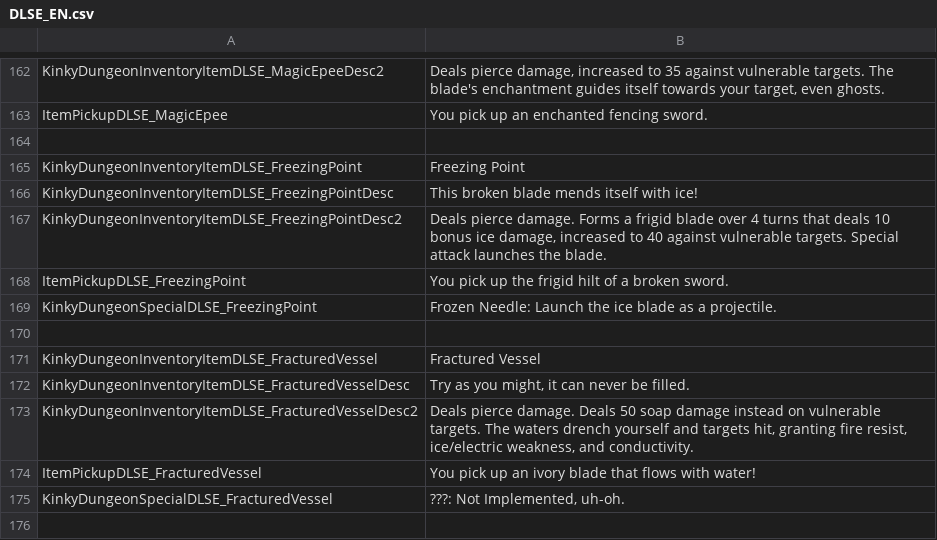
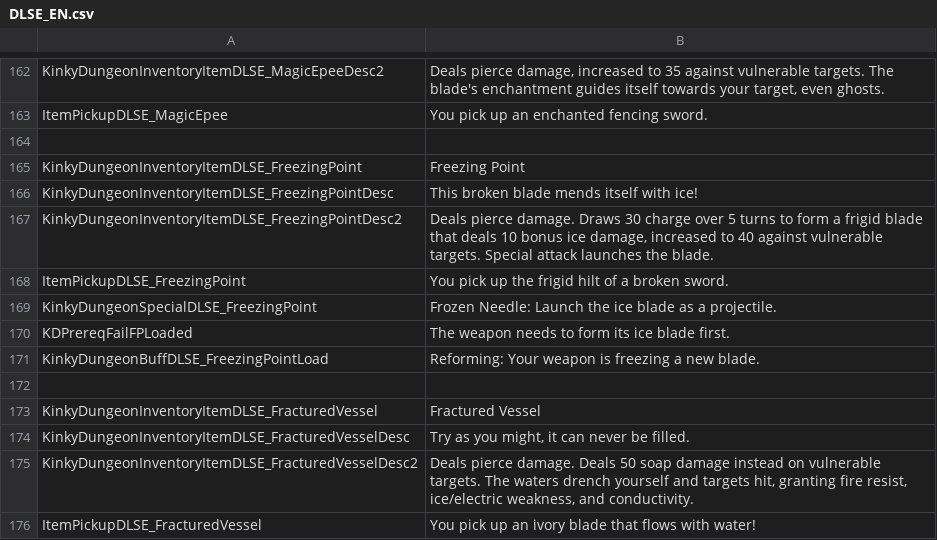
Before and after one commit to dollliandra/DollLiaToyBox, a CSV file: Translations/DLSE_EN.csv, drawn as a sheet; only a part is shown, gaps mark what is left out; the shorter side is filled out with more unchanged rows.

Commit message:
Freezing Point SFX and Ele Damage

```diff
--- a/Translations/DLSE_EN.csv
+++ b/Translations/DLSE_EN.csv
@@ -166,5 +166,7 @@ KinkyDungeonInventoryItemDLSE_FreezingPoint,"Freezing Point"
 KinkyDungeonInventoryItemDLSE_FreezingPointDesc,"This broken blade mends itself with ice!"
-KinkyDungeonInventoryItemDLSE_FreezingPointDesc2,"Deals pierce damage. Forms a frigid blade over 4 turns that deals 10 bonus ice damage, increased to 40 against vulnerable targets. Special attack launches the blade."
+KinkyDungeonInventoryItemDLSE_FreezingPointDesc2,"Deals pierce damage. Draws 30 charge over 5 turns to form a frigid blade that deals 10 bonus ice damage, increased to 40 against vulnerable targets. Special attack launches the blade."
 ItemPickupDLSE_FreezingPoint,"You pick up the frigid hilt of a broken sword."
 KinkyDungeonSpecialDLSE_FreezingPoint,"Frozen Needle: Launch the ice blade as a projectile."
+KDPrereqFailFPLoaded,"The weapon needs to form its ice blade first."
+KinkyDungeonBuffDLSE_FreezingPointLoad,"Reforming: Your weapon is freezing a new blade."
 
```
Also changed, not shown: 1 other file.
